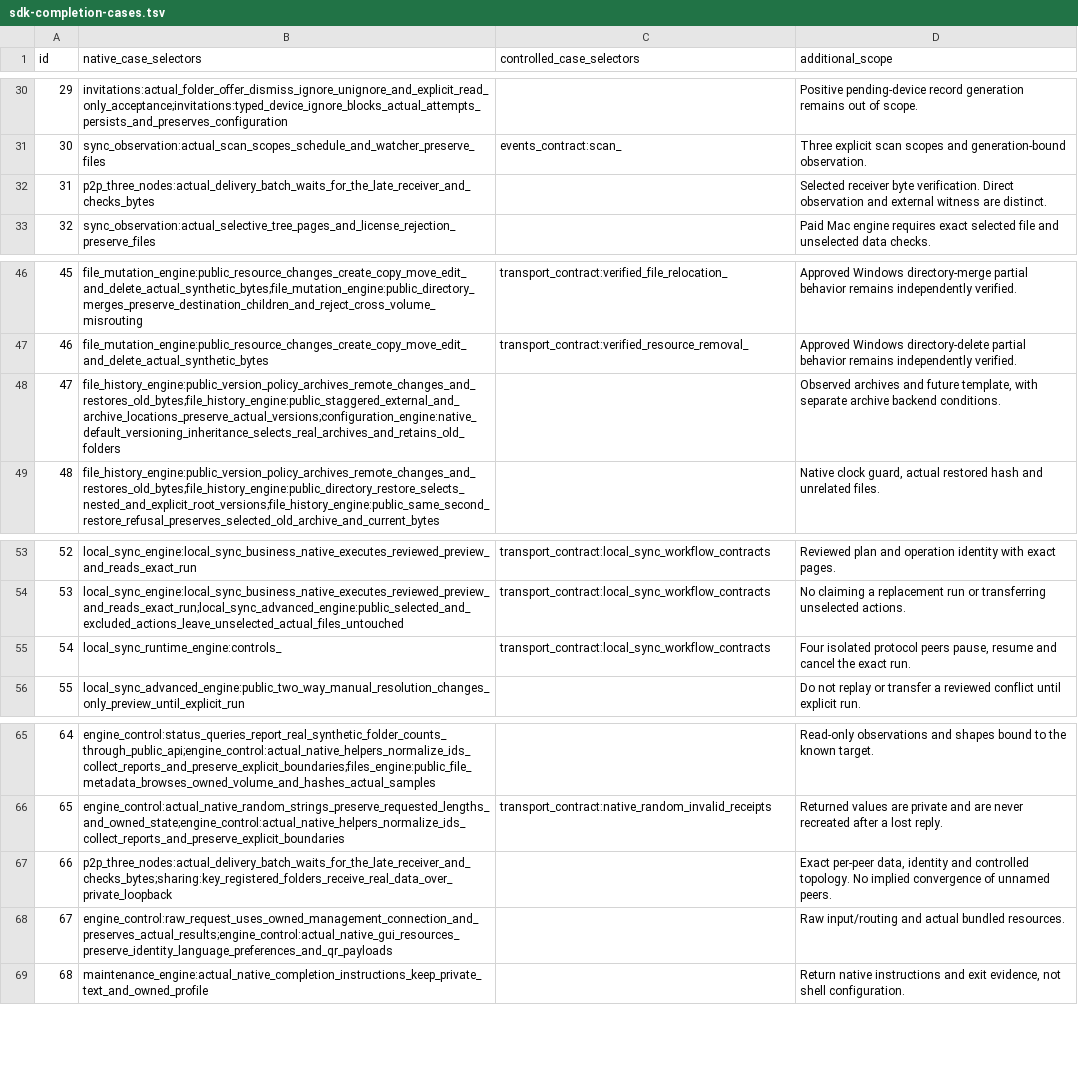
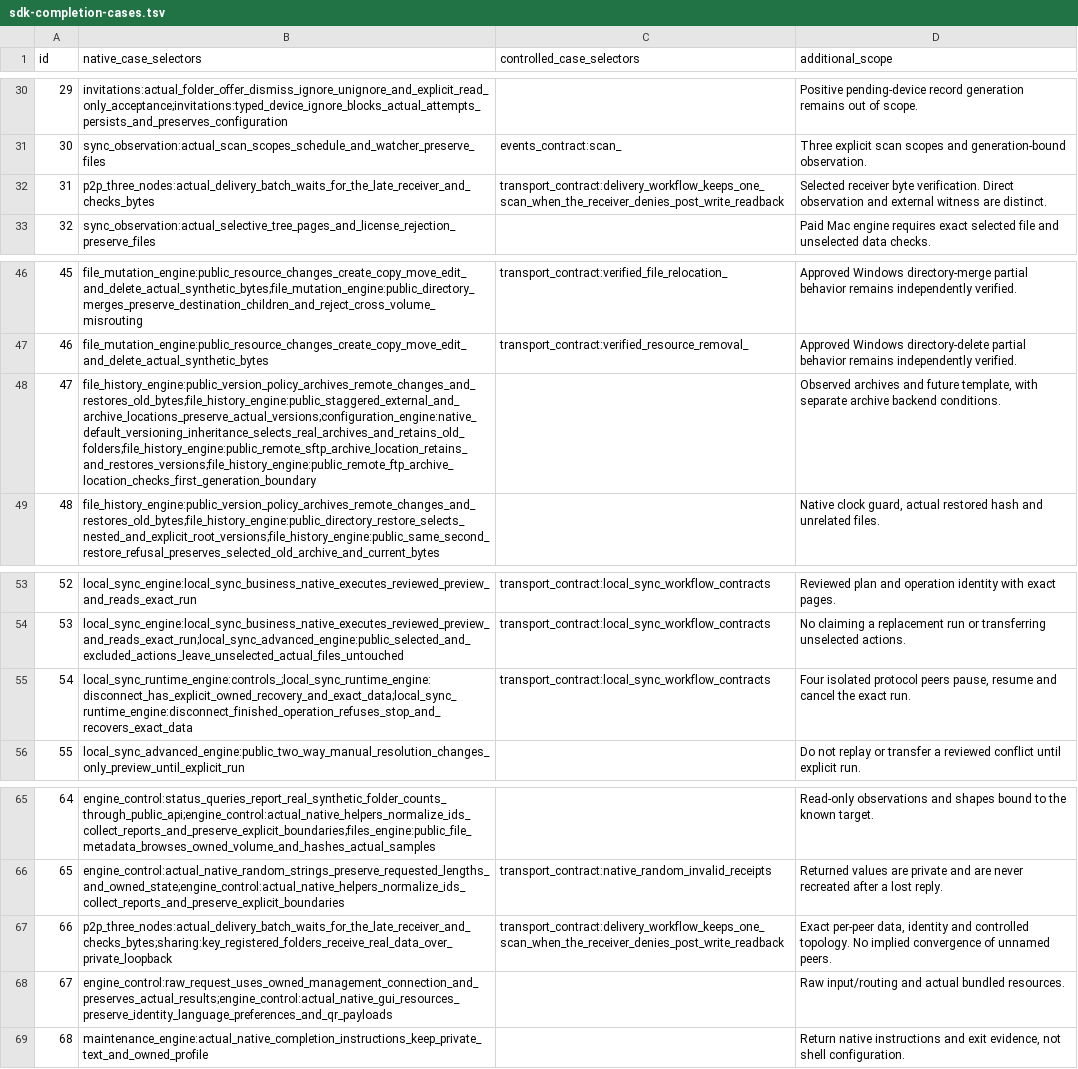
Before and after one commit to AresJef/verysync-sidecar, a TSV file: scripts/sdk-completion-cases.tsv, drawn as a sheet; only a part is shown, gaps mark what is left out.

Commit message:
Cover receiver access loss and native encrypted delivery

```diff
--- a/scripts/sdk-completion-cases.tsv
+++ b/scripts/sdk-completion-cases.tsv
@@ -31,3 +31,3 @@ id	native_case_selectors	controlled_case_selectors	additional_scope
 30	sync_observation:actual_scan_scopes_schedule_and_watcher_preserve_files	events_contract:scan_	Three explicit scan scopes and generation-bound observation.
-31	p2p_three_nodes:actual_delivery_batch_waits_for_the_late_receiver_and_checks_bytes		Selected receiver byte verification. Direct observation and external witness are distinct.
+31	p2p_three_nodes:actual_delivery_batch_waits_for_the_late_receiver_and_checks_bytes	transport_contract:delivery_workflow_keeps_one_scan_when_the_receiver_denies_post_write_readback	Selected receiver byte verification. Direct observation and external witness are distinct.
 32	sync_observation:actual_selective_tree_pages_and_license_rejection_preserve_files		Paid Mac engine requires exact selected file and unselected data checks.
@@ -47,3 +47,3 @@ id	native_case_selectors	controlled_case_selectors	additional_scope
 46	file_mutation_engine:public_resource_changes_create_copy_move_edit_and_delete_actual_synthetic_bytes	transport_contract:verified_resource_removal_	Approved Windows directory-delete partial behavior remains independently verified.
-47	file_history_engine:public_version_policy_archives_remote_changes_and_restores_old_bytes;file_history_engine:public_staggered_external_and_archive_locations_preserve_actual_versions;configuration_engine:native_default_versioning_inheritance_selects_real_archives_and_retains_old_folders		Observed archives and future template, with separate archive backend conditions.
+47	file_history_engine:public_version_policy_archives_remote_changes_and_restores_old_bytes;file_history_engine:public_staggered_external_and_archive_locations_preserve_actual_versions;configuration_engine:native_default_versioning_inheritance_selects_real_archives_and_retains_old_folders;file_history_engine:public_remote_sftp_archive_location_retains_and_restores_versions;file_history_engine:public_remote_ftp_archive_location_checks_first_generation_boundary		Observed archives and future template, with separate archive backend conditions.
 48	file_history_engine:public_version_policy_archives_remote_changes_and_restores_old_bytes;file_history_engine:public_directory_restore_selects_nested_and_explicit_root_versions;file_history_engine:public_same_second_restore_refusal_preserves_selected_old_archive_and_current_bytes		Native clock guard, actual restored hash and unrelated files.
@@ -54,3 +54,3 @@ id	native_case_selectors	controlled_case_selectors	additional_scope
 53	local_sync_engine:local_sync_business_native_executes_reviewed_preview_and_reads_exact_run;local_sync_advanced_engine:public_selected_and_excluded_actions_leave_unselected_actual_files_untouched	transport_contract:local_sync_workflow_contracts	No claiming a replacement run or transferring unselected actions.
-54	local_sync_runtime_engine:controls_	transport_contract:local_sync_workflow_contracts	Four isolated protocol peers pause, resume and cancel the exact run.
+54	local_sync_runtime_engine:controls_;local_sync_runtime_engine:disconnect_has_explicit_owned_recovery_and_exact_data;local_sync_runtime_engine:disconnect_finished_operation_refuses_stop_and_recovers_exact_data	transport_contract:local_sync_workflow_contracts	Four isolated protocol peers pause, resume and cancel the exact run.
 55	local_sync_advanced_engine:public_two_way_manual_resolution_changes_only_preview_until_explicit_run		Do not replay or transfer a reviewed conflict until explicit run.
@@ -66,3 +66,3 @@ id	native_case_selectors	controlled_case_selectors	additional_scope
 65	engine_control:actual_native_random_strings_preserve_requested_lengths_and_owned_state;engine_control:actual_native_helpers_normalize_ids_collect_reports_and_preserve_explicit_boundaries	transport_contract:native_random_invalid_receipts	Returned values are private and are never recreated after a lost reply.
-66	p2p_three_nodes:actual_delivery_batch_waits_for_the_late_receiver_and_checks_bytes;sharing:key_registered_folders_receive_real_data_over_private_loopback		Exact per-peer data, identity and controlled topology. No implied convergence of unnamed peers.
+66	p2p_three_nodes:actual_delivery_batch_waits_for_the_late_receiver_and_checks_bytes;sharing:key_registered_folders_receive_real_data_over_private_loopback	transport_contract:delivery_workflow_keeps_one_scan_when_the_receiver_denies_post_write_readback	Exact per-peer data, identity and controlled topology. No implied convergence of unnamed peers.
 67	engine_control:raw_request_uses_owned_management_connection_and_preserves_actual_results;engine_control:actual_native_gui_resources_preserve_identity_language_preferences_and_qr_payloads		Raw input/routing and actual bundled resources.
```
Also changed, not shown: 7 other files.
